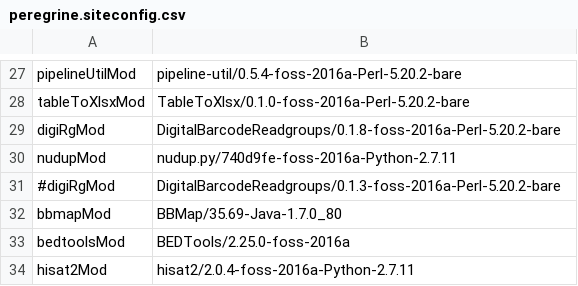
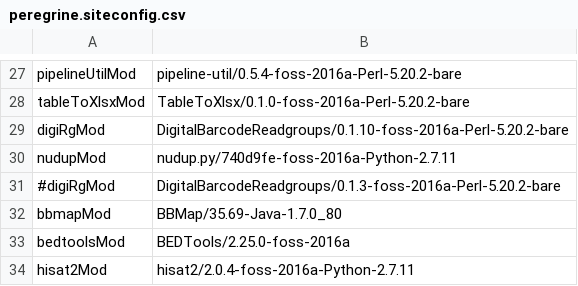
Before and after one commit to mmterpstra/molgenis-c5-TumorNormal, a CSV file: peregrine.siteconfig.csv, drawn as a sheet; only a part is shown, gaps mark what is left out.

```diff
--- a/peregrine.siteconfig.csv
+++ b/peregrine.siteconfig.csv
@@ -28,3 +28,3 @@ pipelineUtilMod,pipeline-util/0.5.4-foss-2016a-Perl-5.20.2-bare
 tableToXlsxMod,TableToXlsx/0.1.0-foss-2016a-Perl-5.20.2-bare
-digiRgMod,DigitalBarcodeReadgroups/0.1.8-foss-2016a-Perl-5.20.2-bare
+digiRgMod,DigitalBarcodeReadgroups/0.1.10-foss-2016a-Perl-5.20.2-bare
 nudupMod,nudup.py/740d9fe-foss-2016a-Python-2.7.11
```
Also changed, not shown: parameters.csv, umcg.siteconfig.csv, 9 other files.
